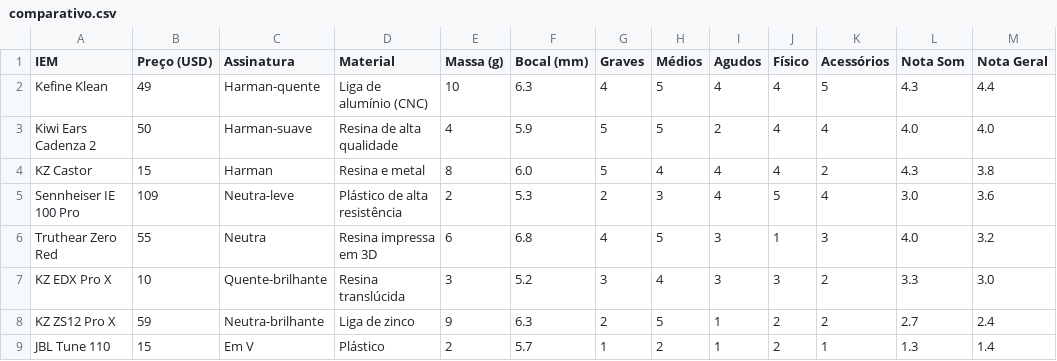
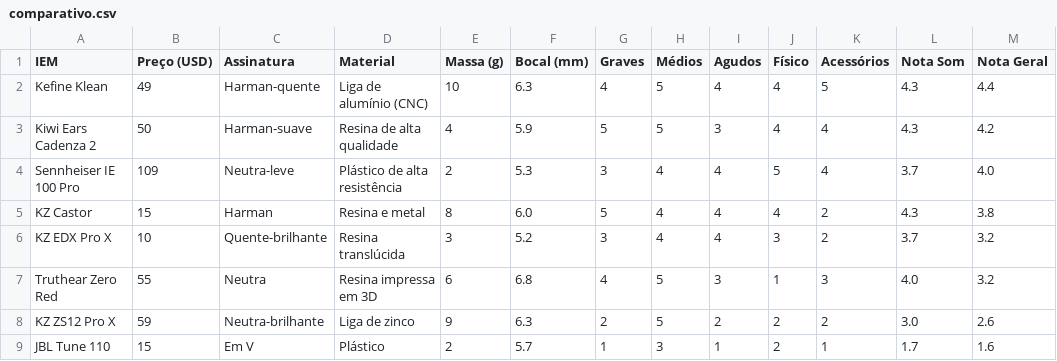
Before and after one commit to andguerreiro/iems, a CSV file: comparativo.csv, drawn as a sheet.

```diff
--- a/comparativo.csv
+++ b/comparativo.csv
@@ -2,8 +2,8 @@ IEM,Preço (USD),Assinatura,Material,Massa (g),Bocal (mm),Graves,Médios,Agudos,
 Kefine Klean,49,Harman-quente,Liga de alumínio (CNC),10,6.3,4,5,4,4,5,4.3,4.4
-Kiwi Ears Cadenza 2,50,Harman-suave,Resina de alta qualidade,4,5.9,5,5,2,4,4,4.0,4.0
+Kiwi Ears Cadenza 2,50,Harman-suave,Resina de alta qualidade,4,5.9,5,5,3,4,4,4.3,4.2
+Sennheiser IE 100 Pro,109,Neutra-leve,Plástico de alta resistência,2,5.3,3,4,4,5,4,3.7,4.0
 KZ Castor,15,Harman,Resina e metal,8,6.0,5,4,4,4,2,4.3,3.8
-Sennheiser IE 100 Pro,109,Neutra-leve,Plástico de alta resistência,2,5.3,2,3,4,5,4,3.0,3.6
+KZ EDX Pro X,10,Quente-brilhante,Resina translúcida,3,5.2,3,4,4,3,2,3.7,3.2
 Truthear Zero Red,55,Neutra,Resina impressa em 3D,6,6.8,4,5,3,1,3,4.0,3.2
-KZ EDX Pro X,10,Quente-brilhante,Resina translúcida,3,5.2,3,4,3,3,2,3.3,3.0
-KZ ZS12 Pro X,59,Neutra-brilhante,Liga de zinco,9,6.3,2,5,1,2,2,2.7,2.4
-JBL Tune 110,15,Em V,Plástico,2,5.7,1,2,1,2,1,1.3,1.4
+KZ ZS12 Pro X,59,Neutra-brilhante,Liga de zinco,9,6.3,2,5,2,2,2,3.0,2.6
+JBL Tune 110,15,Em V,Plástico,2,5.7,1,3,1,2,1,1.7,1.6
```
Also changed, not shown: 10 other files.
